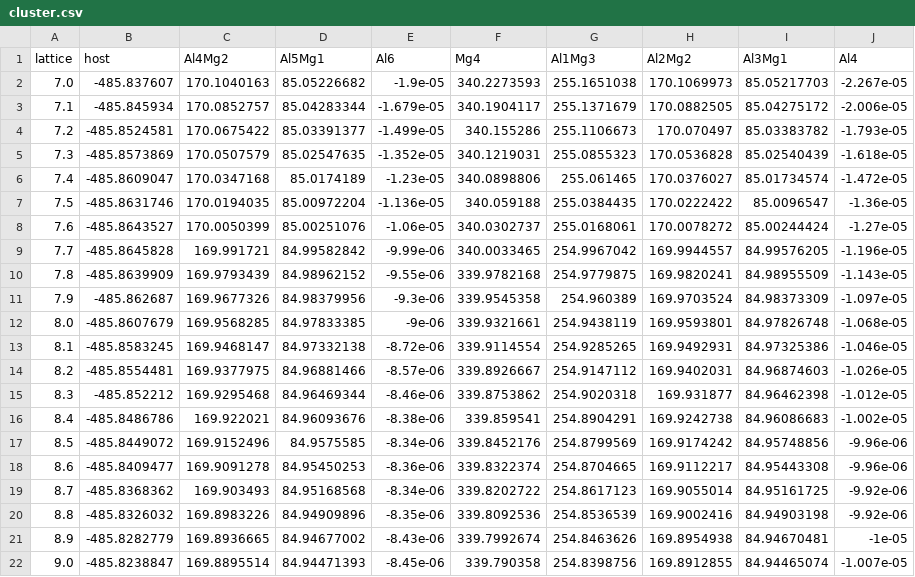
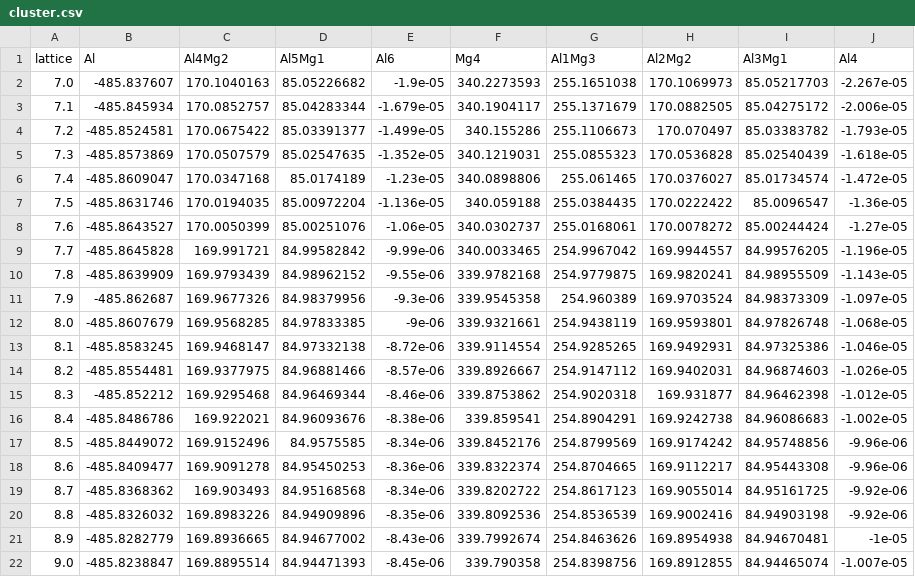
Before and after one commit to TsumiNa/CVM, a CSV file: samples/AlMg/cluster.csv, drawn as a sheet.

```diff
--- a/samples/AlMg/cluster.csv
+++ b/samples/AlMg/cluster.csv
@@ -1,2 +1,2 @@
-lattice,host,Al4Mg2,Al5Mg1,Al6,Mg4,Al1Mg3,Al2Mg2,Al3Mg1,Al4
+lattice,Al,Al4Mg2,Al5Mg1,Al6,Mg4,Al1Mg3,Al2Mg2,Al3Mg1,Al4
 7.0,-485.837607,170.1040163,85.05226682,-1.9e-05,340.2273593,255.1651038,170.1069973,85.05217703,-2.267e-05
```
Also changed, not shown: samples/PdRh/cluster.csv, samples/PdRu/1000K_cluster.csv, 12 other files.
